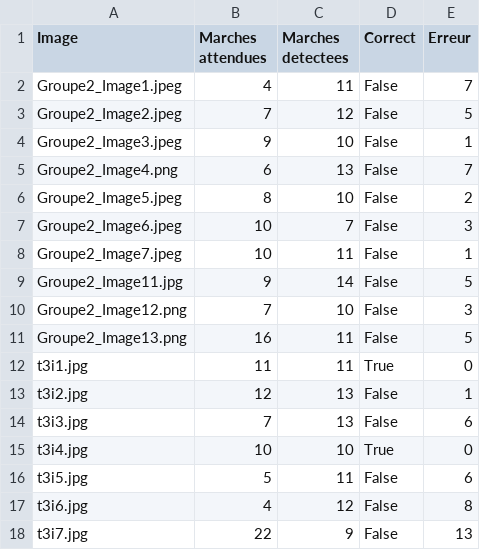
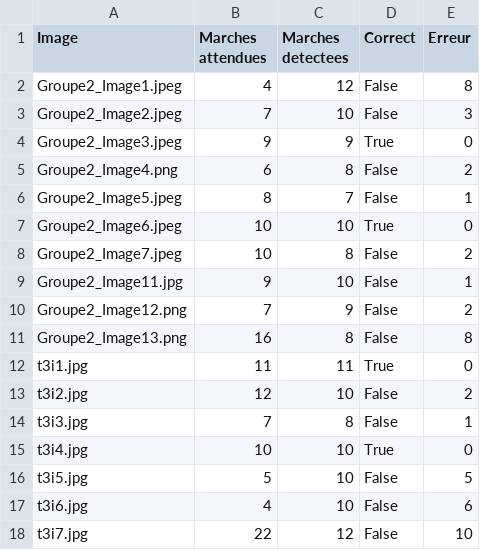
Before and after one commit to Riadeuh/Image_M1, a CSV file: resultats.csv, drawn as a sheet; only a part is shown; the diff covers the shown part only.

Commit message:
adaptation aux images pour la méthode

```diff
--- a/resultats.csv
+++ b/resultats.csv
@@ -1,18 +1,18 @@
 Image,Marches attendues,Marches detectees,Correct,Erreur
-Groupe2_Image1.jpeg,4,11,False,7
-Groupe2_Image2.jpeg,7,12,False,5
-Groupe2_Image3.jpeg,9,10,False,1
-Groupe2_Image4.png,6,13,False,7
-Groupe2_Image5.jpeg,8,10,False,2
-Groupe2_Image6.jpeg,10,7,False,3
-Groupe2_Image7.jpeg,10,11,False,1
-Groupe2_Image11.jpg,9,14,False,5
-Groupe2_Image12.png,7,10,False,3
-Groupe2_Image13.png,16,11,False,5
+Groupe2_Image1.jpeg,4,12,False,8
+Groupe2_Image2.jpeg,7,10,False,3
+Groupe2_Image3.jpeg,9,9,True,0
+Groupe2_Image4.png,6,8,False,2
+Groupe2_Image5.jpeg,8,7,False,1
+Groupe2_Image6.jpeg,10,10,True,0
+Groupe2_Image7.jpeg,10,8,False,2
+Groupe2_Image11.jpg,9,10,False,1
+Groupe2_Image12.png,7,9,False,2
+Groupe2_Image13.png,16,8,False,8
 t3i1.jpg,11,11,True,0
-t3i2.jpg,12,13,False,1
-t3i3.jpg,7,13,False,6
+t3i2.jpg,12,10,False,2
+t3i3.jpg,7,8,False,1
 t3i4.jpg,10,10,True,0
-t3i5.jpg,5,11,False,6
-t3i6.jpg,4,12,False,8
-t3i7.jpg,22,9,False,13
+t3i5.jpg,5,10,False,5
+t3i6.jpg,4,10,False,6
+t3i7.jpg,22,12,False,10
```
Also changed, not shown: 131 edited cells elsewhere in this file, 2 other files.
